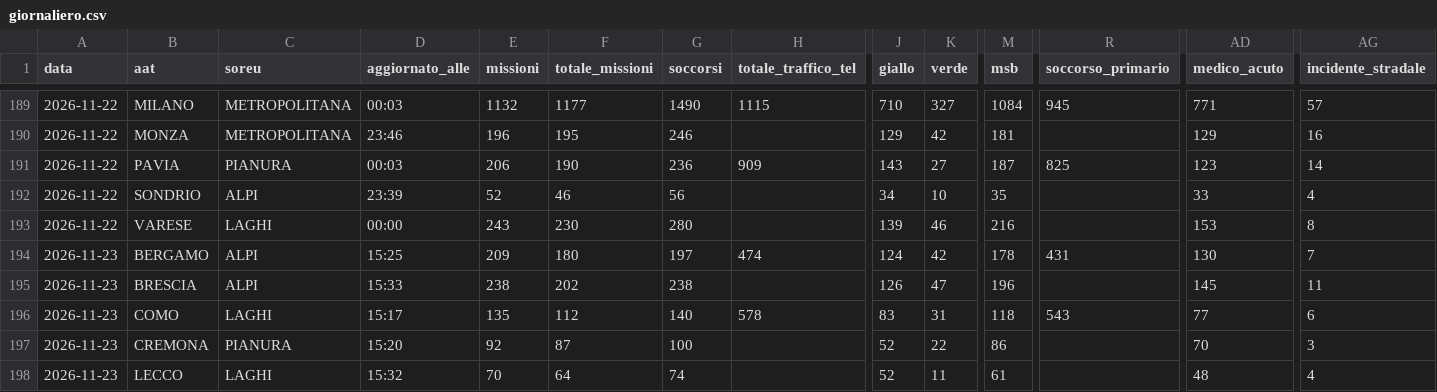
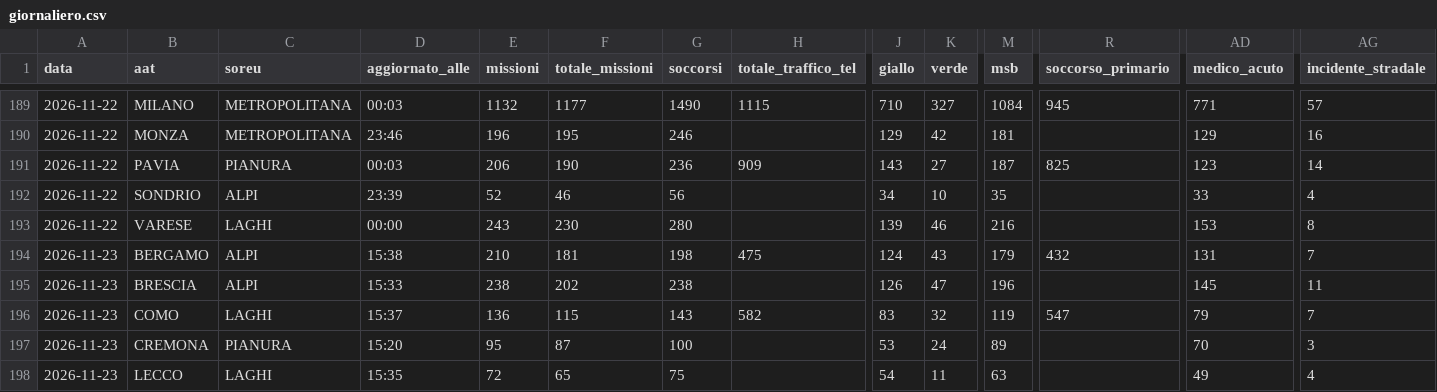
Before and after one commit to Alvarez2009-svg/4r3u1, a CSV file: data/giornaliero.csv, drawn as a sheet; only a part is shown, gaps mark what is left out; the diff covers the shown part only; the diff names each change by its address in the sheet, - before the commit and + after, or states it on an @@ line.

```diff
--- a/data/giornaliero.csv
+++ b/data/giornaliero.csv
-D194 (aggiornato_alle): 15:25
+D194 (aggiornato_alle): 15:38
-E194 (missioni): 209
+E194 (missioni): 210
-F194 (totale_missioni): 180
+F194 (totale_missioni): 181
-G194 (soccorsi): 197
+G194 (soccorsi): 198
-H194 (totale_traffico_tel): 474
+H194 (totale_traffico_tel): 475
-K194 (verde): 42
+K194 (verde): 43
-M194 (msb): 178
+M194 (msb): 179
-R194 (soccorso_primario): 431
+R194 (soccorso_primario): 432
-AD194 (medico_acuto): 130
+AD194 (medico_acuto): 131
-D196 (aggiornato_alle): 15:17
+D196 (aggiornato_alle): 15:37
-E196 (missioni): 135
+E196 (missioni): 136
-F196 (totale_missioni): 112
+F196 (totale_missioni): 115
-G196 (soccorsi): 140
+G196 (soccorsi): 143
-H196 (totale_traffico_tel): 578
+H196 (totale_traffico_tel): 582
-K196 (verde): 31
+K196 (verde): 32
-M196 (msb): 118
+M196 (msb): 119
-R196 (soccorso_primario): 543
+R196 (soccorso_primario): 547
-AD196 (medico_acuto): 77
+AD196 (medico_acuto): 79
-AG196 (incidente_stradale): 6
+AG196 (incidente_stradale): 7
-E197 (missioni): 92
+E197 (missioni): 95
-J197 (giallo): 52
+J197 (giallo): 53
-K197 (verde): 22
+K197 (verde): 24
-M197 (msb): 86
+M197 (msb): 89
-D198 (aggiornato_alle): 15:32
+D198 (aggiornato_alle): 15:35
-E198 (missioni): 70
+E198 (missioni): 72
-F198 (totale_missioni): 64
+F198 (totale_missioni): 65
-G198 (soccorsi): 74
+G198 (soccorsi): 75
-J198 (giallo): 52
+J198 (giallo): 54
-M198 (msb): 61
+M198 (msb): 63
-AD198 (medico_acuto): 48
+AD198 (medico_acuto): 49
```
Also changed, not shown: 27 edited cells elsewhere in this file, 2 other files.
